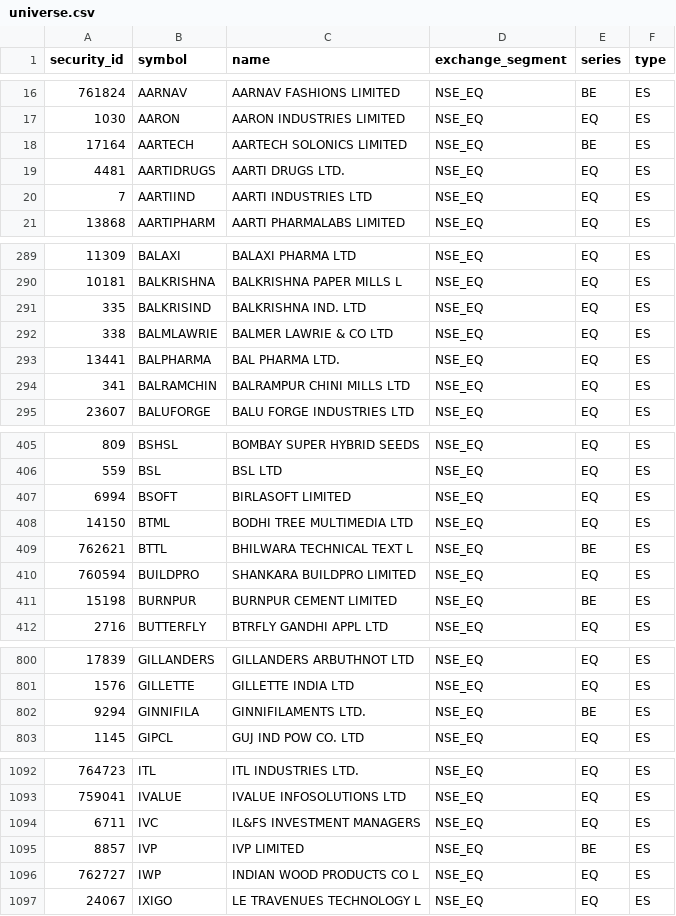
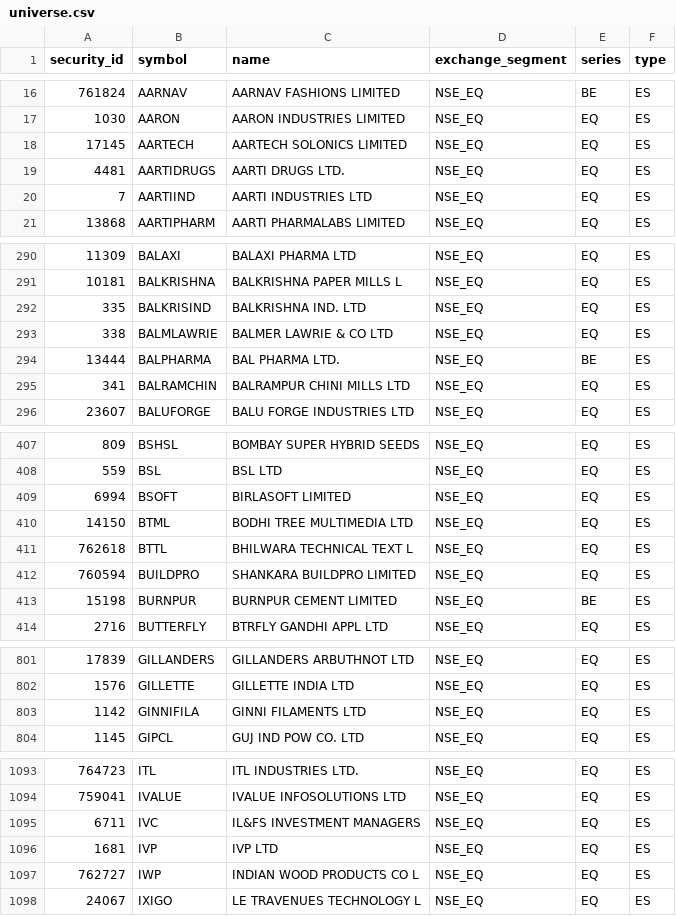
Before and after one commit to atikhalde/weekly, a CSV file: universe.csv, drawn as a sheet; only a part is shown, gaps mark what is left out; the diff covers the shown part only.

```diff
--- a/universe.csv
+++ b/universe.csv
@@ -17,3 +17,3 @@ security_id,symbol,name,exchange_segment,series,type
 1030,AARON,AARON INDUSTRIES LIMITED,NSE_EQ,EQ,ES
-17164,AARTECH,AARTECH SOLONICS LIMITED,NSE_EQ,BE,ES
+17145,AARTECH,AARTECH SOLONICS LIMITED,NSE_EQ,EQ,ES
 4481,AARTIDRUGS,AARTI DRUGS LTD.,NSE_EQ,EQ,ES
@@ -292,3 +293,3 @@ security_id,symbol,name,exchange_segment,series,type
 338,BALMLAWRIE,BALMER LAWRIE & CO LTD,NSE_EQ,EQ,ES
-13441,BALPHARMA,BAL PHARMA LTD.,NSE_EQ,EQ,ES
+13444,BALPHARMA,BAL PHARMA LTD.,NSE_EQ,BE,ES
 341,BALRAMCHIN,BALRAMPUR CHINI MILLS LTD,NSE_EQ,EQ,ES
@@ -408,3 +410,3 @@ security_id,symbol,name,exchange_segment,series,type
 14150,BTML,BODHI TREE MULTIMEDIA LTD,NSE_EQ,EQ,ES
-762621,BTTL,BHILWARA TECHNICAL TEXT L,NSE_EQ,BE,ES
+762618,BTTL,BHILWARA TECHNICAL TEXT L,NSE_EQ,EQ,ES
 760594,BUILDPRO,SHANKARA BUILDPRO LIMITED,NSE_EQ,EQ,ES
@@ -801,3 +802,3 @@ security_id,symbol,name,exchange_segment,series,type
 1576,GILLETTE,GILLETTE INDIA LTD,NSE_EQ,EQ,ES
-9294,GINNIFILA,GINNIFILAMENTS LTD.,NSE_EQ,BE,ES
+1142,GINNIFILA,GINNI FILAMENTS LTD,NSE_EQ,EQ,ES
 1145,GIPCL,GUJ IND POW CO. LTD,NSE_EQ,EQ,ES
@@ -1094,3 +1095,3 @@ security_id,symbol,name,exchange_segment,series,type
 6711,IVC,IL&FS INVESTMENT MANAGERS,NSE_EQ,EQ,ES
-8857,IVP,IVP LIMITED,NSE_EQ,BE,ES
+1681,IVP,IVP LTD,NSE_EQ,EQ,ES
 762727,IWP,INDIAN WOOD PRODUCTS CO L,NSE_EQ,EQ,ES
```
Also changed, not shown: 8 added rows, 1 removed row and 43 edited cells elsewhere in this file, mcap.csv.
